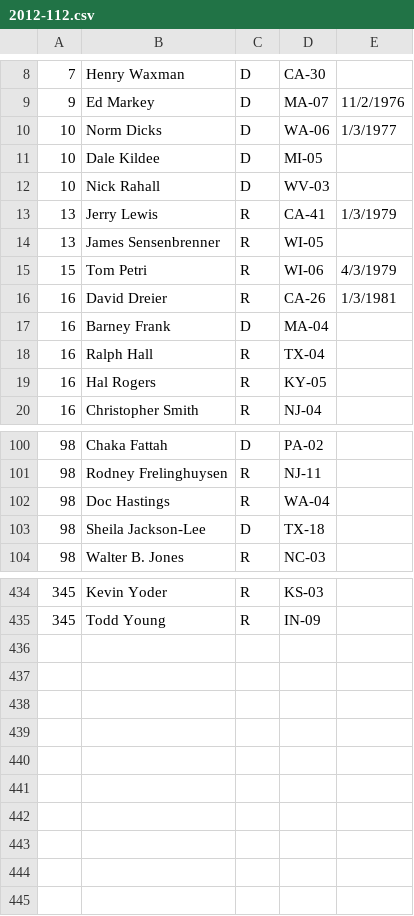
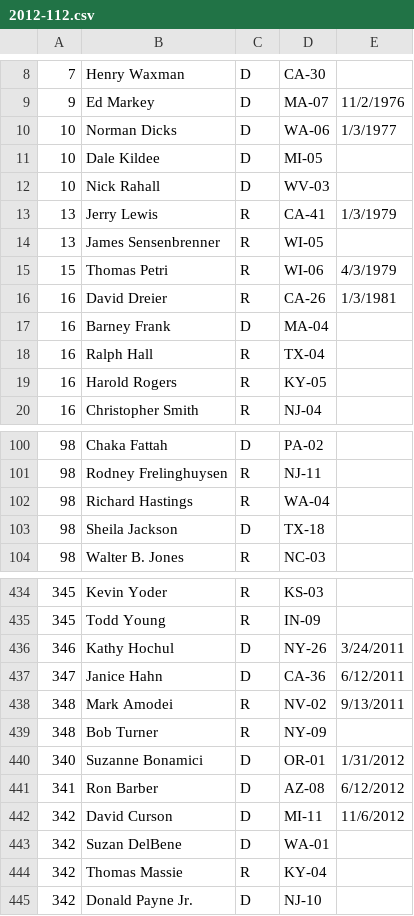
Before and after one commit to jfortuna/cs224u-project, a CSV file: scripts/rank/2012-112.csv, drawn as a sheet; only a part is shown, gaps mark what is left out; the diff covers the shown part only.

```diff
--- a/scripts/rank/2012-112.csv
+++ b/scripts/rank/2012-112.csv
@@ -9,3 +9,3 @@
 9,Ed Markey,D,MA-07,11/2/1976
-10,Norm Dicks,D,WA-06,1/3/1977
+10,Norman Dicks,D,WA-06,1/3/1977
 10,Dale Kildee,D,MI-05,
@@ -14,3 +14,3 @@
 13,James Sensenbrenner,R,WI-05,
-15,Tom Petri,R,WI-06,4/3/1979
+15,Thomas Petri,R,WI-06,4/3/1979
 16,David Dreier,R,CA-26,1/3/1981
@@ -18,3 +18,3 @@
 16,Ralph Hall,R,TX-04,
-16,Hal Rogers,R,KY-05,
+16,Harold Rogers,R,KY-05,
 16,Christopher Smith,R,NJ-04,
@@ -101,4 +101,4 @@
 98,Rodney Frelinghuysen,R,NJ-11,
-98,Doc Hastings,R,WA-04,
-98,Sheila Jackson-Lee,D,TX-18,
+98,Richard Hastings,R,WA-04,
+98,Sheila Jackson,D,TX-18,
 98,Walter B. Jones,R,NC-03,
@@ -435 +435,11 @@
 345,Todd Young,R,IN-09,
+346,Kathy Hochul,D,NY-26,3/24/2011
+347,Janice Hahn,D,CA-36,6/12/2011
+348,Mark Amodei,R,NV-02,9/13/2011
+348,Bob Turner,R,NY-09,
+340,Suzanne Bonamici,D,OR-01,1/31/2012
+341,Ron Barber,D,AZ-08,6/12/2012
+342,David Curson,D,MI-11,11/6/2012
+342,Suzan DelBene,D,WA-01,
+342,Thomas Massie,R,KY-04,
+342,Donald Payne Jr.,D,NJ-10,
```
Also changed, not shown: 6 edited cells elsewhere in this file, 1 other file.
